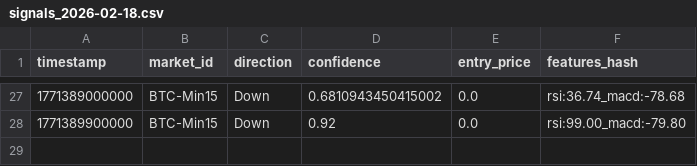
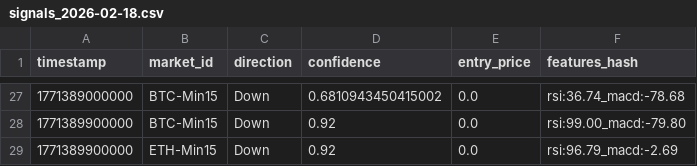
Before and after one commit to MatLumber/Polybot, a CSV file: data/signals/signals_2026-02-18.csv, drawn as a sheet; only a part is shown, gaps mark what is left out.

```diff
--- a/data/signals/signals_2026-02-18.csv
+++ b/data/signals/signals_2026-02-18.csv
@@ -28 +28,2 @@ timestamp,market_id,direction,confidence,entry_price,features_hash
 1771389900000,BTC-Min15,Down,0.92,0.0,rsi:99.00_macd:-79.80,,,,,,,,,
+1771389900000,ETH-Min15,Down,0.92,0.0,rsi:96.79_macd:-2.69,,,,,,,,,
```
Also changed, not shown: data/paper_analytics/paper_analytics_2026-02-18.csv, data/prices/prices_2026-02-18.csv, 5 other files.
